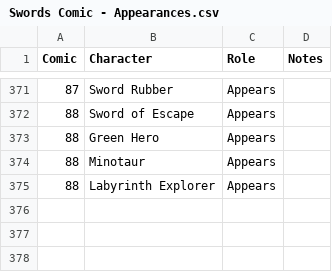
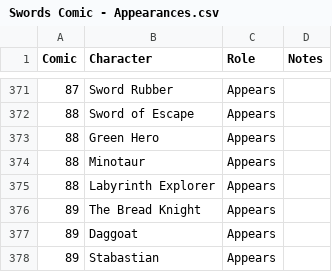
Before and after one commit to ExcaliburZero/swords-comic-characters-visualization, a CSV file: Swords Comic - Appearances.csv, drawn as a sheet; only a part is shown, gaps mark what is left out.

Commit message:
Update data for comic 89

```diff
--- a/Swords Comic - Appearances.csv
+++ b/Swords Comic - Appearances.csv
@@ -375 +375,4 @@ Comic,Character,Role,Notes
 88,Labyrinth Explorer,Appears,
+89,The Bread Knight,Appears,
+89,Daggoat,Appears,
+89,Stabastian,Appears,
```
Also changed, not shown: Swords Comic - Characters.csv, Swords Comic - Comics.csv, 3 other files.
